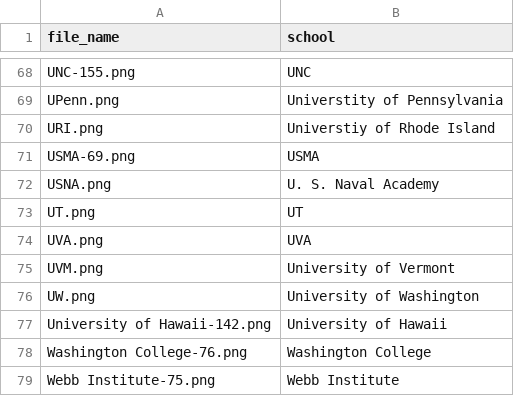
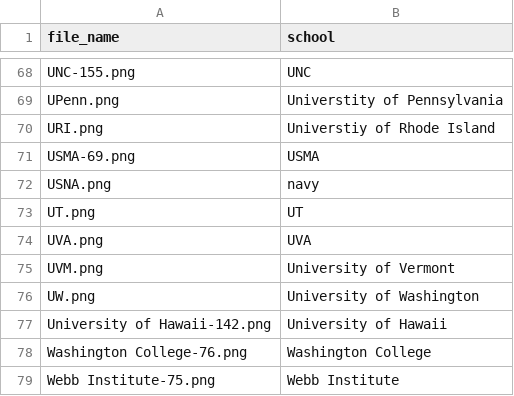
Before and after one commit to apk2150/icsa_burgee_formatter, a CSV file: file_names_mappingcompetitive.csv, drawn as a sheet; only a part is shown, gaps mark what is left out.

Commit message:
navy logo update

```diff
--- a/file_names_mappingcompetitive.csv
+++ b/file_names_mappingcompetitive.csv
@@ -71,3 +71,3 @@ URI.png,Universtiy of Rhode Island
 USMA-69.png,USMA
-USNA.png,U. S. Naval Academy
+USNA.png,navy
 UT.png,UT
```
Also changed, not shown: 1 other file.
